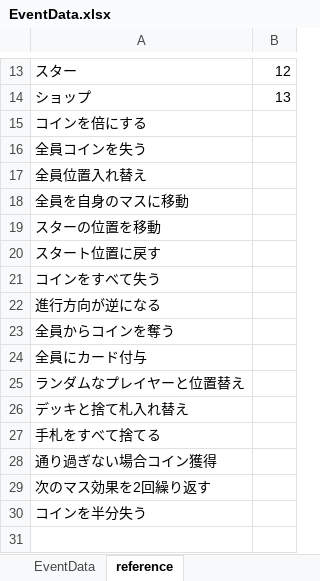
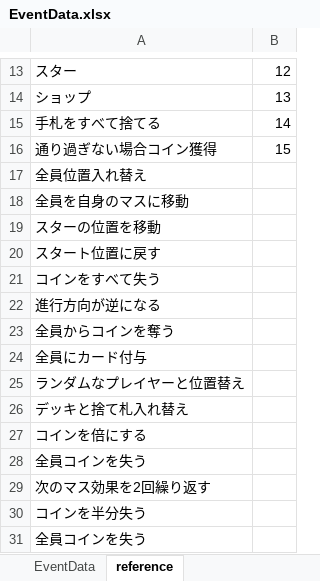
Before and after one commit to zundamoon/Droad, an Excel workbook: Assets/Resources/MasterData/EventData.xlsx, sheet reference, drawn as a sheet; only a part is shown, gaps mark what is left out; values as stored, in another font and other column widths than the file's, no borders; removed rows and columns are numbered as before the commit, all else as after; the diff names each change by its address in the sheet, - before the commit and + after, or states it on an @@ line.

```diff
--- a/Assets/Resources/MasterData/EventData.xlsx (sheet reference)
+++ b/Assets/Resources/MasterData/EventData.xlsx (sheet reference)
-row 15: コインを倍にする
+row 15: 手札をすべて捨てる | 14
+row 16: 通り過ぎない場合コイン獲得 | 15
-A27: 手札をすべて捨てる
+A27: コインを倍にする
-A28: 通り過ぎない場合コイン獲得
+A28: 全員コインを失う
@@ row 16 moved to row 31: 全員コインを失う @@
```
Also changed, not shown: sheet EventData, Assets/Resources/MasterData/CardData.xlsx, Assets/Resources/MasterData/TextData.xlsx, 11 other files.
